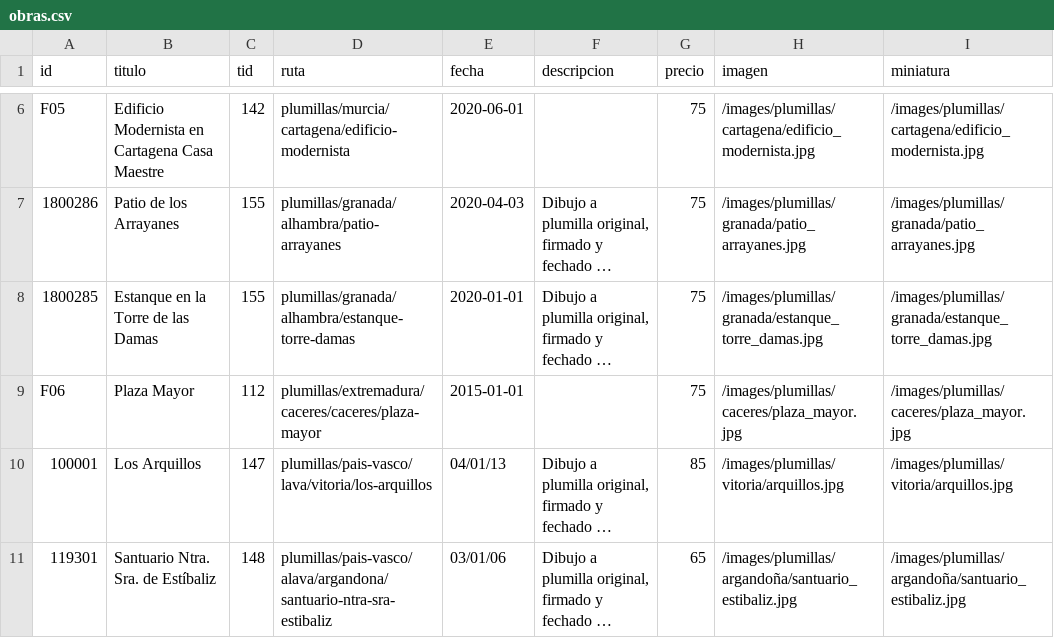
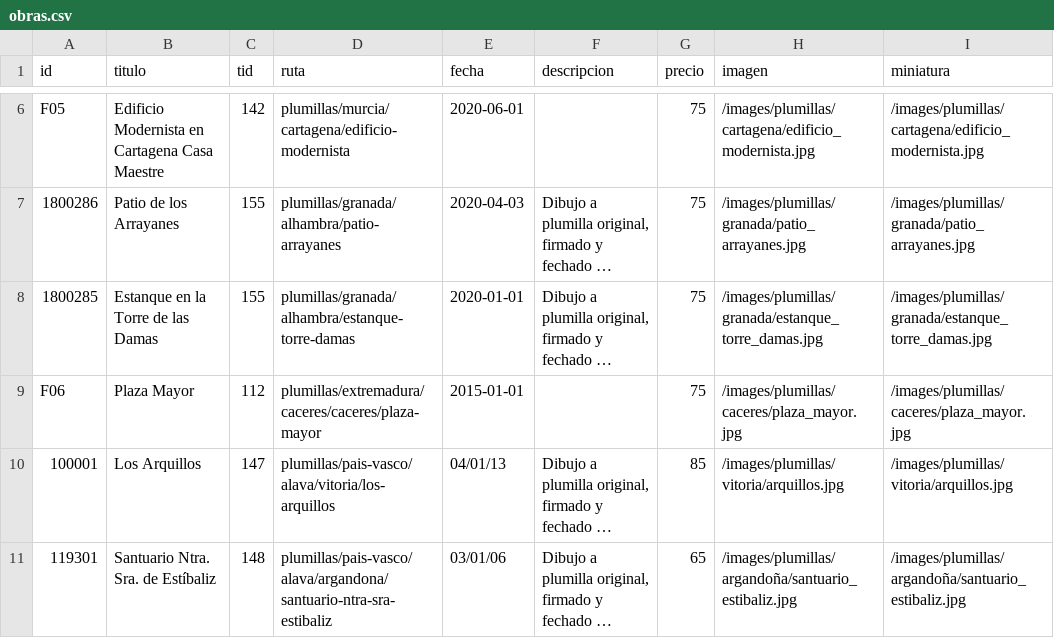
Before and after one commit to juanolallarodriguez/juanolallarodriguez, a CSV file: _data/obras.csv, drawn as a sheet; only a part is shown, gaps mark what is left out; long unchanged cells end in …; the diff names each change by its address in the sheet, - before the commit and + after, or states it on an @@ line.

Commit message:
Update obras.csv

```diff
--- a/_data/obras.csv
+++ b/_data/obras.csv
-D10 (ruta): plumillas/pais-vasco/lava/vitoria/los-arquillos
+D10 (ruta): plumillas/pais-vasco/alava/vitoria/los-arquillos
```
